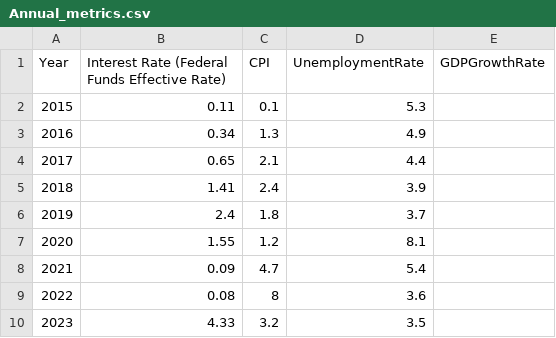
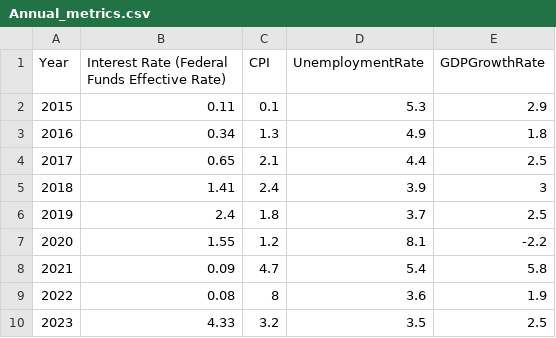
Before and after one commit to NicholasJWiid/StockSmart_ML, a CSV file: data/Annual_metrics.csv, drawn as a sheet.

```diff
--- a/data/Annual_metrics.csv
+++ b/data/Annual_metrics.csv
@@ -1,10 +1,10 @@
 Year,Interest Rate (Federal Funds Effective Rate),CPI,UnemploymentRate,GDPGrowthRate
-2015,0.11,0.1,5.3,
-2016,0.34,1.3,4.9,
-2017,0.65,2.1,4.4,
-2018,1.41,2.4,3.9,
-2019,2.4,1.8,3.7,
-2020,1.55,1.2,8.1,
-2021,0.09,4.7,5.4,
-2022,0.08,8,3.6,
-2023,4.33,3.2,3.5,
+2015,0.11,0.1,5.3,2.9
+2016,0.34,1.3,4.9,1.8
+2017,0.65,2.1,4.4,2.5
+2018,1.41,2.4,3.9,3
+2019,2.4,1.8,3.7,2.5
+2020,1.55,1.2,8.1,-2.2
+2021,0.09,4.7,5.4,5.8
+2022,0.08,8,3.6,1.9
+2023,4.33,3.2,3.5,2.5
```
Also changed, not shown: 8 other files.
